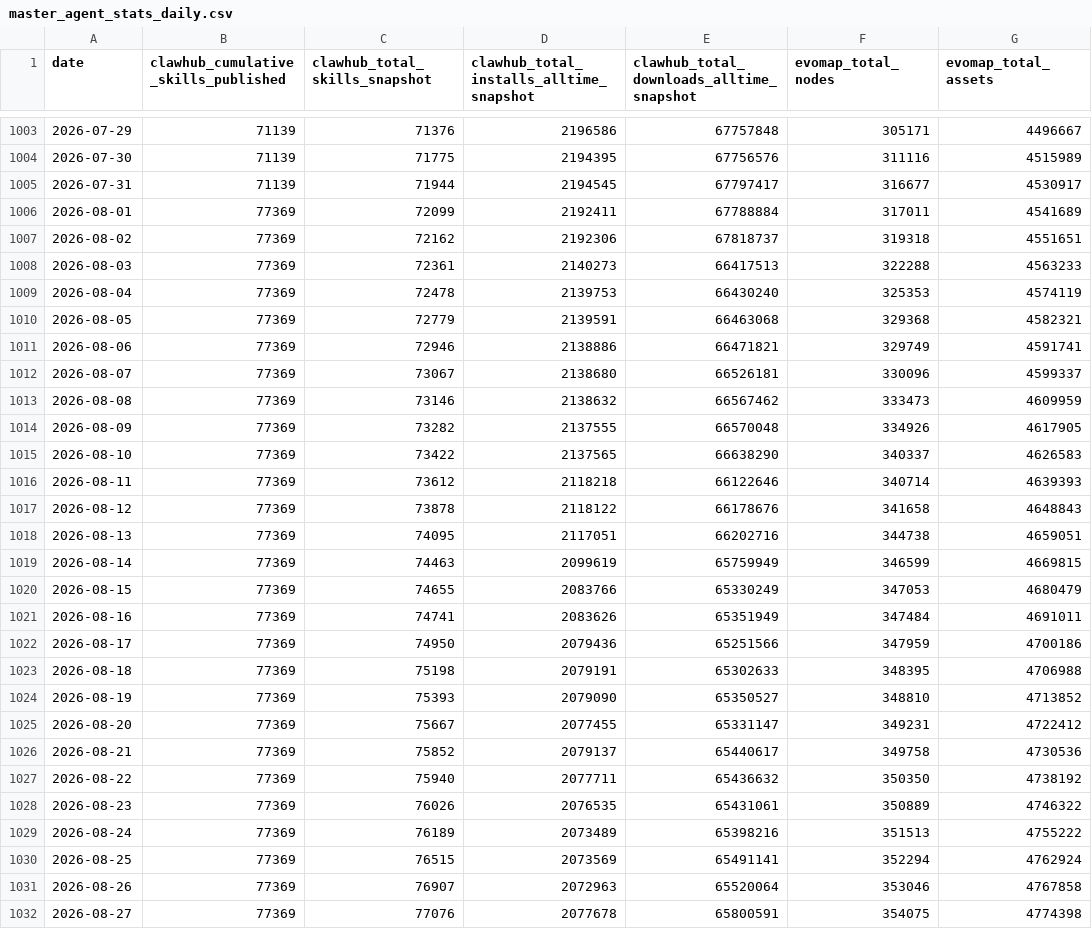
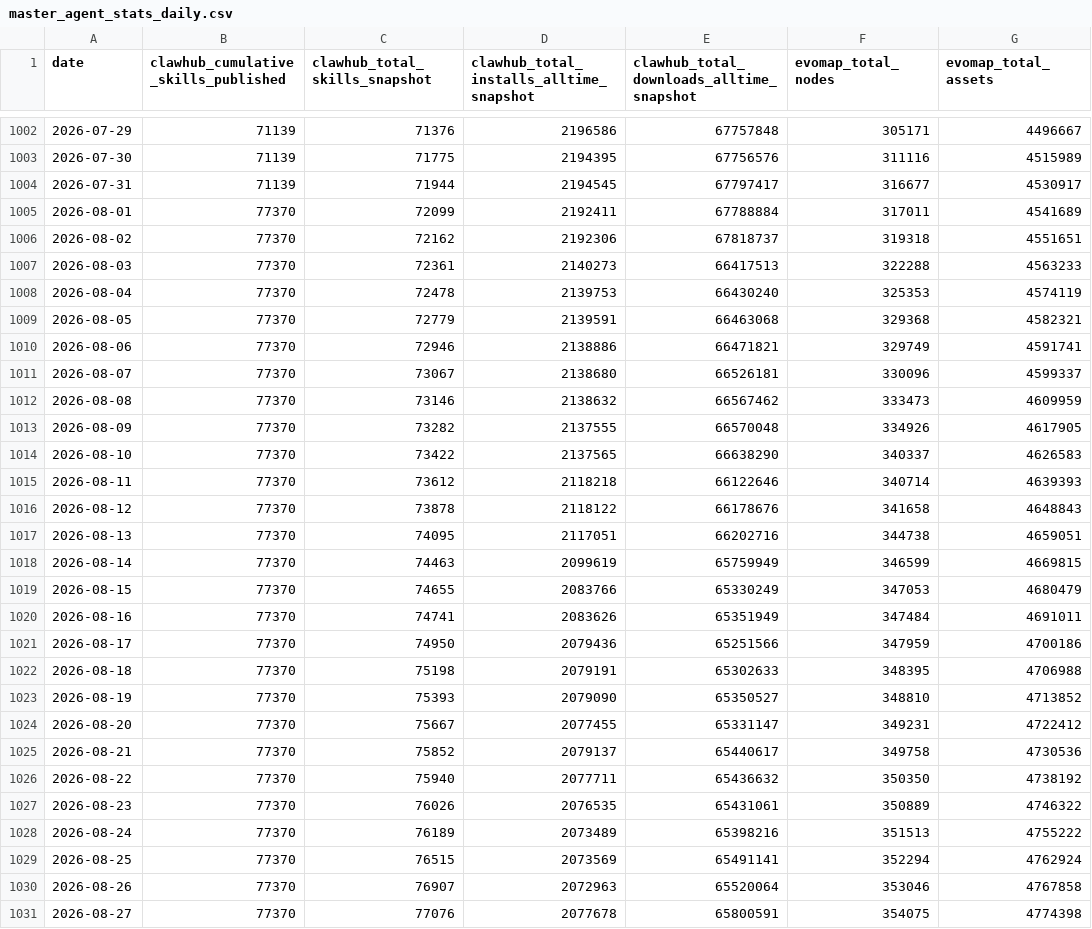
Before and after one commit to Gigascale-Labs/las-usage-stats, a CSV file: data_outputs/master_agent_stats_daily.csv, drawn as a sheet; only a part is shown, gaps mark what is left out; addresses are those after the commit; the diff covers the shown part only; the diff names each change by its address in the sheet, - before the commit and + after, or states it on an @@ line.

```diff
--- a/data_outputs/master_agent_stats_daily.csv
+++ b/data_outputs/master_agent_stats_daily.csv
-B1005:B1031: 77369
+B1005:B1031: 77370
```
Also changed, not shown: 1 added row, 1 removed row and 71 edited cells elsewhere in this file, data_outputs/clawhub_installs_snapshots.csv, data_outputs/evomap_hub_snapshots.csv, 9 other files.
